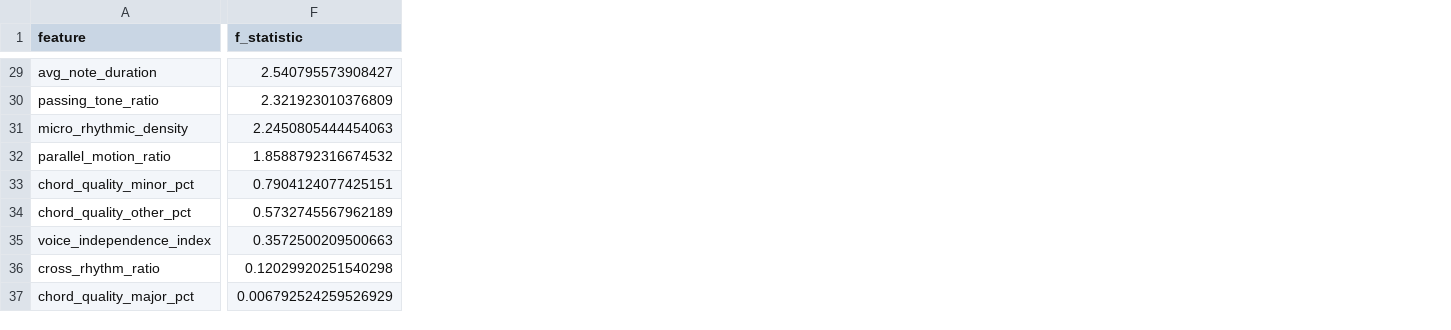
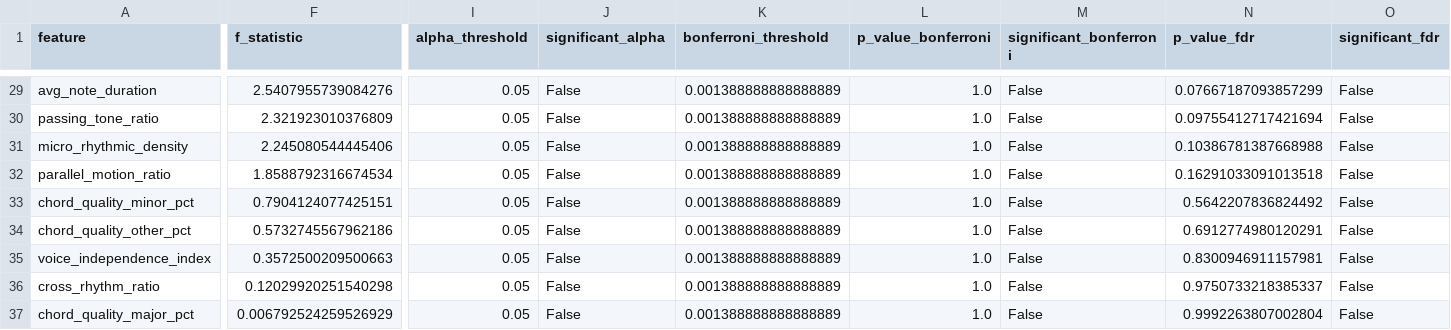
Before and after one commit to victor-gurbani/JuFo2026, a CSV file: data/stats/anova_summary.csv, drawn as a sheet; only a part is shown, gaps mark what is left out; the diff covers the shown part only; the diff names each change by its address in the sheet, - before the commit and + after, or states it on an @@ line.

Commit message:
added bonferroni corrections and FDR

```diff
--- a/data/stats/anova_summary.csv
+++ b/data/stats/anova_summary.csv
+column I (alpha_threshold), rows 29-37: all 0.05
+column J (significant_alpha), rows 29-37: all False
+column K (bonferroni_threshold), rows 29-37: all 0.001388888888888889
+column L (p_value_bonferroni), rows 29-37: all 1.0
+column M (significant_bonferroni), rows 29-37: all False
+column N (p_value_fdr), rows 29-37: 0.07667187093857299 | 0.09755412717421694 | 0.10386781387668988 | 0.16291033091013518 | 0.5642207836824492 | 0.6912774980120291 | 0.8300946911157981 | 0.9750733218385337 | 0.9992263807002804
+column O (significant_fdr), rows 29-37: all False
-F29 (f_statistic): 2.540795573908427
+F29 (f_statistic): 2.5407955739084276
-F31 (f_statistic): 2.2450805444454063
+F31 (f_statistic): 2.245080544445406
-F32 (f_statistic): 1.8588792316674532
+F32 (f_statistic): 1.8588792316674534
-F34 (f_statistic): 0.5732745567962189
+F34 (f_statistic): 0.5732745567962186
```
Also changed, not shown: 17 edited cells elsewhere in this file, 5 other files.
